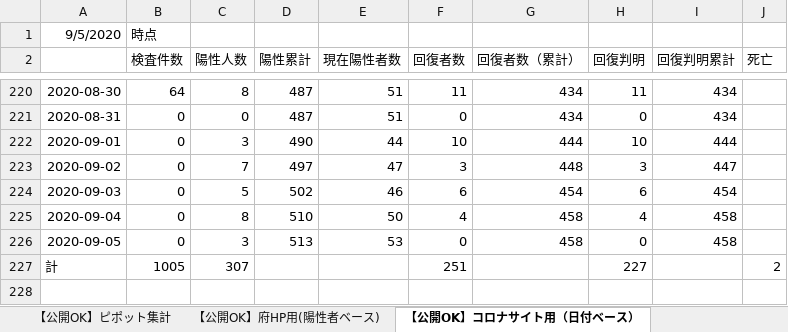
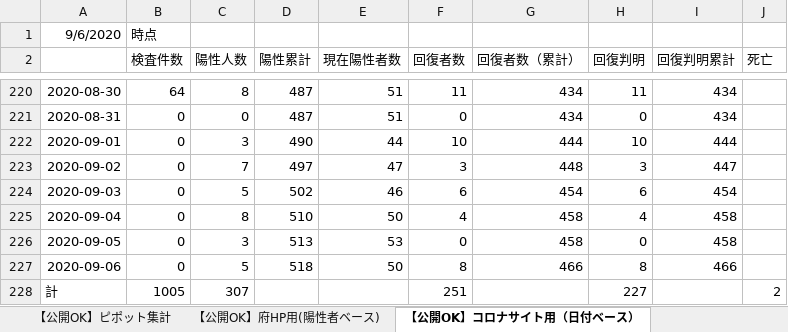
Before and after one commit to yotemuku/covid19, an Excel workbook: data/patients_and_inspections.xlsx, sheet 【公開OK】コロナサイト用（日付ベース）, drawn as a sheet; only a part is shown, gaps mark what is left out; values as stored, in another font and other column widths than the file's, no borders; the diff names each change by its address in the sheet, - before the commit and + after, or states it on an @@ line.

```diff
--- a/data/patients_and_inspections.xlsx (sheet 【公開OK】コロナサイト用（日付ベース）)
+++ b/data/patients_and_inspections.xlsx (sheet 【公開OK】コロナサイト用（日付ベース）)
-A1: 9/5/2020
+A1: 9/6/2020
+row 227: 2020-09-06 | 0 | 5 | 518 | 50 | 8 | 466 | 8 | 466
```
Also changed, not shown: sheet 【公開OK】府HP用(陽性者ベース), sheet 【公開OK】ピポット集計, 1 other file.
